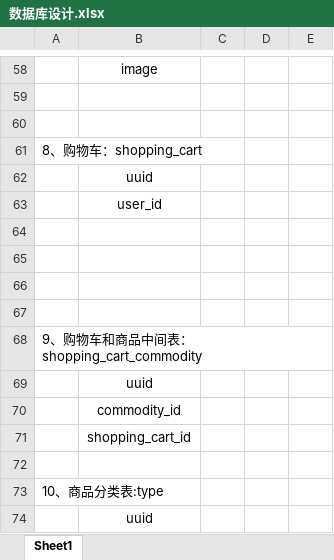
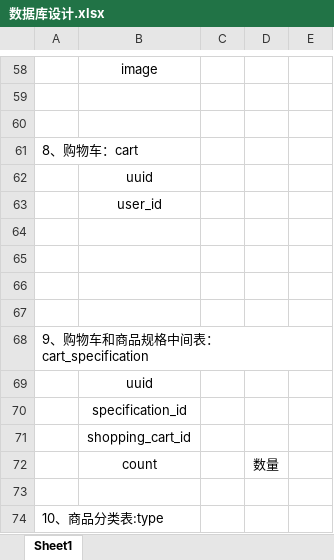
Before and after one commit to Htryhard/SpeedyShopping, an Excel workbook: sql/数据库设计.xlsx, sheet Sheet1, drawn as a sheet; only a part is shown, gaps mark what is left out; the shorter side is filled out with more unchanged rows; values as stored, in another font and other column widths than the file's, no borders; the diff names each change by its address in the sheet, - before the commit and + after, or states it on an @@ line.

```diff
--- a/sql/数据库设计.xlsx (sheet Sheet1)
+++ b/sql/数据库设计.xlsx (sheet Sheet1)
-A61: 8、购物车：shopping_cart
+A61: 8、购物车：cart
-A68: 9、购物车和商品中间表：shopping_cart_commodity
+A68: 9、购物车和商品规格中间表：cart_specification
-B70: commodity_id
+B70: specification_id
+row 72:  | count |  | 数量
```
Also changed, not shown: 14 other files.
